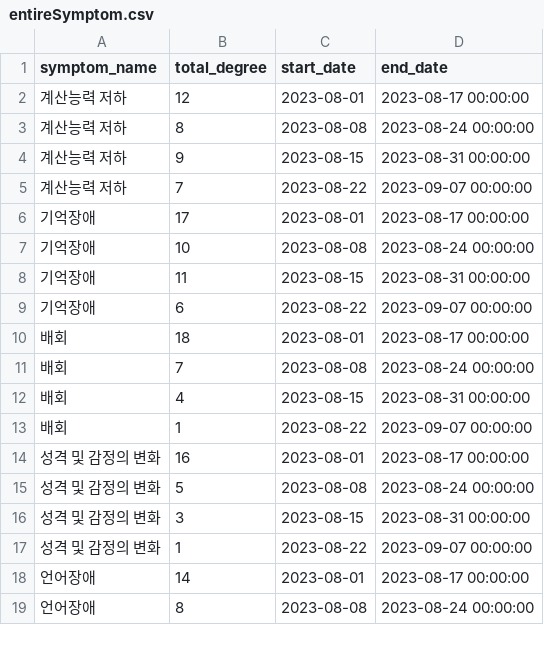
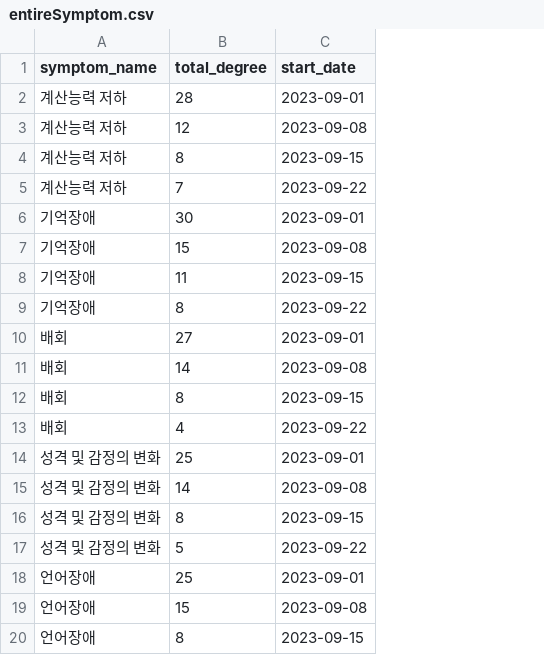
Before and after one commit to Cheese-Guardians/cheese, a CSV file: csv/entireSymptom.csv, drawn as a sheet; only a part is shown; removed rows and columns are numbered as before the commit, all else as after; the diff covers the shown part only; the diff names each change by its address in the sheet, - before the commit and + after, or states it on an @@ line.

```diff
--- a/csv/entireSymptom.csv
+++ b/csv/entireSymptom.csv
-column D (end_date), rows 2-3: 2023-08-17 00:00:00 | 2023-08-24 00:00:00; rows 5-12: 2023-09-07 00:00:00 | 2023-08-17 00:00:00 | 2023-08-24 00:00:00 | 2023-08-31 00:00:00 | 2023-09-07 00:00:00 | 2023-08-17 00:00:00 | 2023-08-24 00:00:00 | 2023-08-31 00:00:00; rows 14-19: 2023-08-17 00:00:00 | 2023-08-24 00:00:00 | 2023-08-31 00:00:00 | 2023-09-07 00:00:00 | 2023-08-17 00:00:00 | 2023-08-24 00:00:00
+row 2: 계산능력 저하 | 28 | 2023-09-01
-C3 (start_date): 2023-08-01
+C3 (start_date): 2023-09-08
-C4 (start_date): 2023-08-08
+C4 (start_date): 2023-09-15
-row 4: 계산능력 저하 | 9 | 2023-08-15 | 2023-08-31 00:00:00
-C5 (start_date): 2023-08-22
+C5 (start_date): 2023-09-22
-B6 (total_degree): 17
+B6 (total_degree): 30
-C6 (start_date): 2023-08-01
+C6 (start_date): 2023-09-01
-B7 (total_degree): 10
+B7 (total_degree): 15
-C7 (start_date): 2023-08-08
+C7 (start_date): 2023-09-08
-C8 (start_date): 2023-08-15
+C8 (start_date): 2023-09-15
-B9 (total_degree): 6
+B9 (total_degree): 8
-C9 (start_date): 2023-08-22
+C9 (start_date): 2023-09-22
-B10 (total_degree): 18
+B10 (total_degree): 27
-C10 (start_date): 2023-08-01
+C10 (start_date): 2023-09-01
-B11 (total_degree): 7
+B11 (total_degree): 14
-C11 (start_date): 2023-08-08
+C11 (start_date): 2023-09-08
+row 12: 배회 | 8 | 2023-09-15
-C13 (start_date): 2023-08-15
+C13 (start_date): 2023-09-22
-row 13: 배회 | 1 | 2023-08-22 | 2023-09-07 00:00:00
-B14 (total_degree): 16
+B14 (total_degree): 25
-C14 (start_date): 2023-08-01
+C14 (start_date): 2023-09-01
-B15 (total_degree): 5
+B15 (total_degree): 14
-C15 (start_date): 2023-08-08
+C15 (start_date): 2023-09-08
-B16 (total_degree): 3
+B16 (total_degree): 8
-C16 (start_date): 2023-08-15
+C16 (start_date): 2023-09-15
-B17 (total_degree): 1
+B17 (total_degree): 5
-C17 (start_date): 2023-08-22
+C17 (start_date): 2023-09-22
-B18 (total_degree): 14
+B18 (total_degree): 25
-C18 (start_date): 2023-08-01
+C18 (start_date): 2023-09-01
+row 19: 언어장애 | 15 | 2023-09-08
-C20 (start_date): 2023-08-08
+C20 (start_date): 2023-09-15
```
Also changed, not shown: 1 removed row and 9 edited cells elsewhere in this file, 6 other files.
